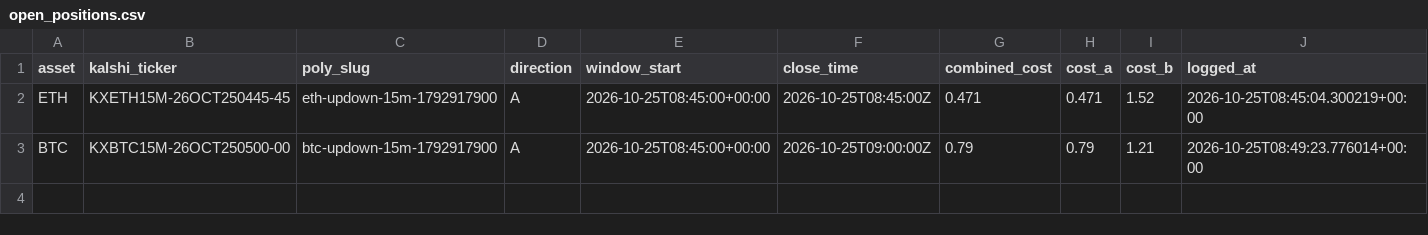
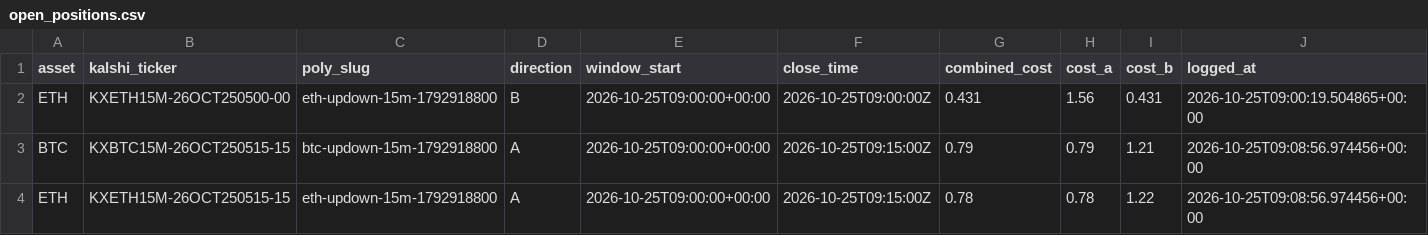
Before and after one commit to Prinxe-crypto/reference-gap-bot-v2, a CSV file: open_positions.csv, drawn as a sheet.

```diff
--- a/open_positions.csv
+++ b/open_positions.csv
@@ -1,3 +1,4 @@
 asset,kalshi_ticker,poly_slug,direction,window_start,close_time,combined_cost,cost_a,cost_b,logged_at
-ETH,KXETH15M-26OCT250445-45,eth-updown-15m-1792917900,A,2026-10-25T08:45:00+00:00,2026-10-25T08:45:00Z,0.471,0.471,1.52,2026-10-25T08:45:04.300219+00:00
-BTC,KXBTC15M-26OCT250500-00,btc-updown-15m-1792917900,A,2026-10-25T08:45:00+00:00,2026-10-25T09:00:00Z,0.79,0.79,1.21,2026-10-25T08:49:23.776014+00:00
+ETH,KXETH15M-26OCT250500-00,eth-updown-15m-1792918800,B,2026-10-25T09:00:00+00:00,2026-10-25T09:00:00Z,0.431,1.56,0.431,2026-10-25T09:00:19.504865+00:00
+BTC,KXBTC15M-26OCT250515-15,btc-updown-15m-1792918800,A,2026-10-25T09:00:00+00:00,2026-10-25T09:15:00Z,0.79,0.79,1.21,2026-10-25T09:08:56.974456+00:00
+ETH,KXETH15M-26OCT250515-15,eth-updown-15m-1792918800,A,2026-10-25T09:00:00+00:00,2026-10-25T09:15:00Z,0.78,0.78,1.22,2026-10-25T09:08:56.974456+00:00
```
Also changed, not shown: 1 other file.
